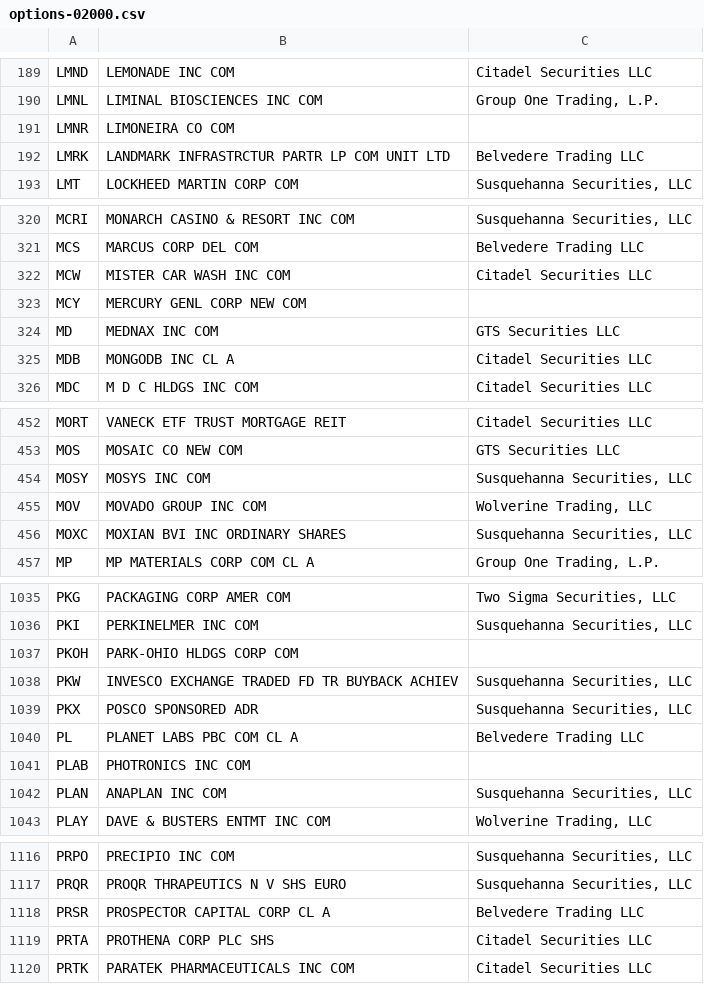
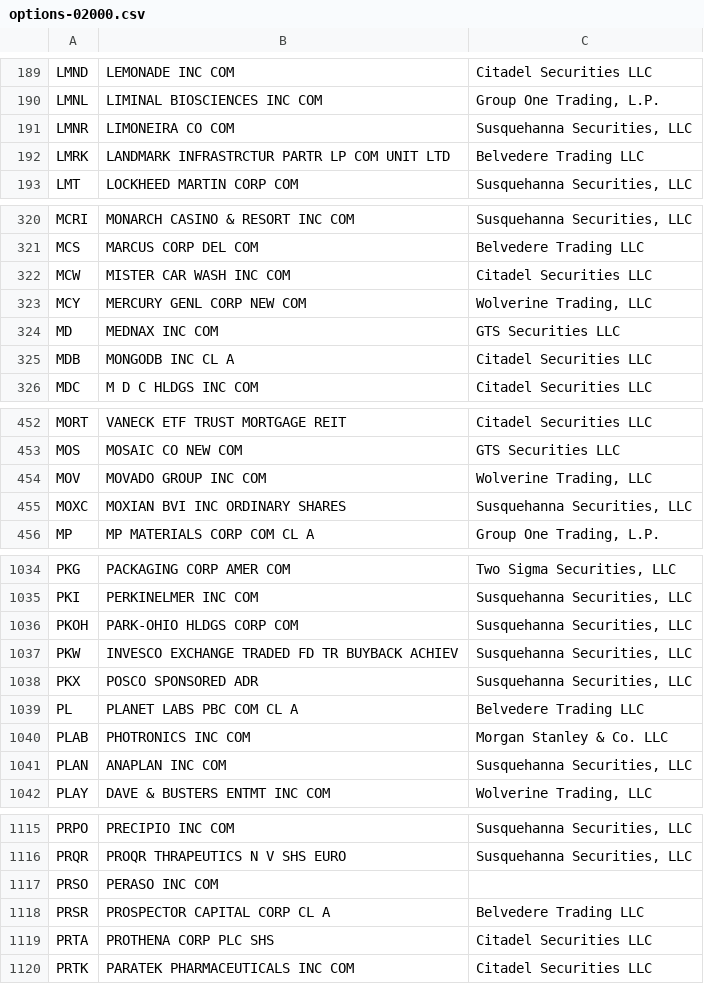
Before and after one commit to haoenhui/usa-optionable-stocks, a CSV file: options-02000.csv, drawn as a sheet; only a part is shown, gaps mark what is left out; the diff covers the shown part only.

```diff
--- a/options-02000.csv
+++ b/options-02000.csv
@@ -190,3 +190,3 @@ LMND,LEMONADE INC COM,Citadel Securities LLC
 LMNL,LIMINAL BIOSCIENCES INC COM,"Group One Trading, L.P."
-LMNR,LIMONEIRA CO COM,
+LMNR,LIMONEIRA CO COM,"Susquehanna Securities, LLC"
 LMRK,LANDMARK INFRASTRCTUR PARTR LP COM UNIT LTD,Belvedere Trading LLC
@@ -322,3 +322,3 @@ MCS,MARCUS CORP DEL COM,Belvedere Trading LLC
 MCW,MISTER CAR WASH INC COM,Citadel Securities LLC
-MCY,MERCURY GENL CORP NEW COM,
+MCY,MERCURY GENL CORP NEW COM,"Wolverine Trading, LLC"
 MD,MEDNAX INC COM,GTS Securities LLC
@@ -453,3 +453,2 @@ MORT,VANECK ETF TRUST MORTGAGE REIT,Citadel Securities LLC
 MOS,MOSAIC CO NEW COM,GTS Securities LLC
-MOSY,MOSYS INC COM,"Susquehanna Securities, LLC"
 MOV,MOVADO GROUP INC COM,"Wolverine Trading, LLC"
@@ -1036,3 +1035,3 @@ PKG,PACKAGING CORP AMER COM,"Two Sigma Securities, LLC"
 PKI,PERKINELMER INC COM,"Susquehanna Securities, LLC"
-PKOH,PARK-OHIO HLDGS CORP COM,
+PKOH,PARK-OHIO HLDGS CORP COM,"Susquehanna Securities, LLC"
 PKW,INVESCO EXCHANGE TRADED FD TR BUYBACK ACHIEV,"Susquehanna Securities, LLC"
@@ -1040,3 +1039,3 @@ PKX,POSCO SPONSORED ADR,"Susquehanna Securities, LLC"
 PL,PLANET LABS PBC COM CL A,Belvedere Trading LLC
-PLAB,PHOTRONICS INC COM,
+PLAB,PHOTRONICS INC COM,Morgan Stanley & Co. LLC
 PLAN,ANAPLAN INC COM,"Susquehanna Securities, LLC"
@@ -1117,2 +1116,3 @@ PRPO,PRECIPIO INC COM,"Susquehanna Securities, LLC"
 PRQR,PROQR THRAPEUTICS N V SHS EURO,"Susquehanna Securities, LLC"
+PRSO,PERASO INC COM,
 PRSR,PROSPECTOR CAPITAL CORP CL A,Belvedere Trading LLC
```
Also changed, not shown: 5 edited cells elsewhere in this file, options-00000.csv.
